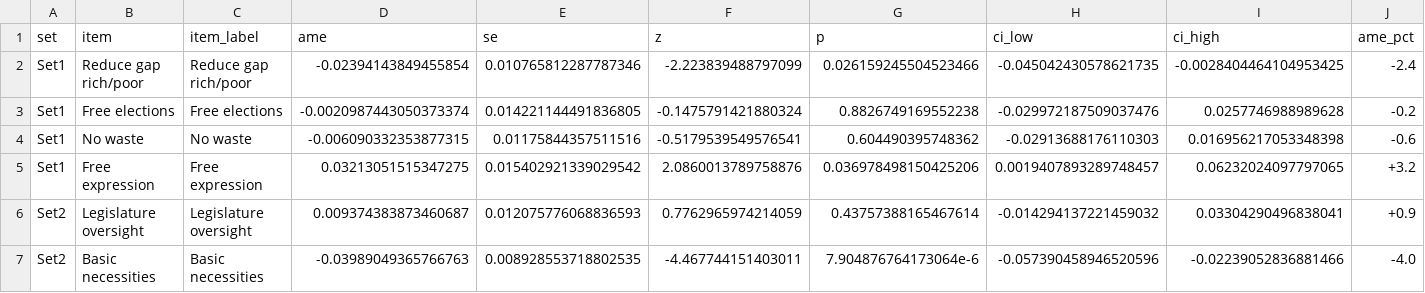
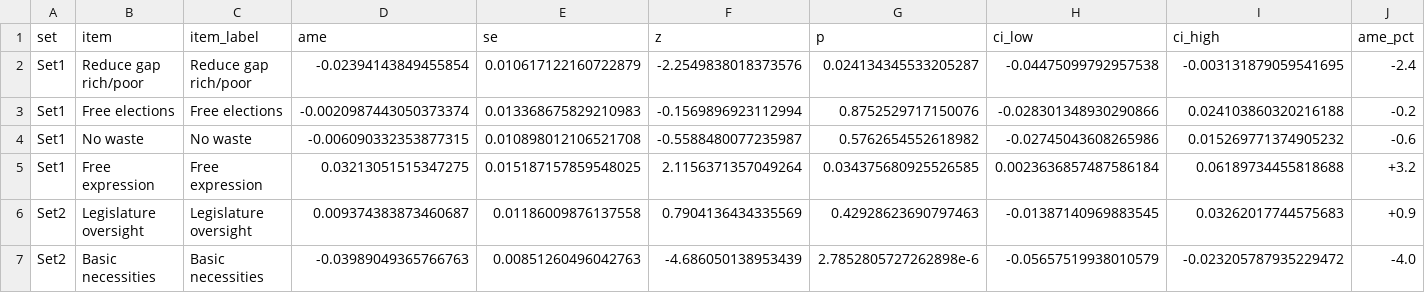
Before and after one commit to jeffreycstark/paper-bank, a CSV file: papers/meaning-of-democracy/analysis/revised/results/loser_effects_all_items.csv, drawn as a sheet; only a part is shown; the diff covers the shown part only; the diff names each change by its address in the sheet, - before the commit and + after, or states it on an @@ line.

```diff
--- a/papers/meaning-of-democracy/analysis/revised/results/loser_effects_all_items.csv
+++ b/papers/meaning-of-democracy/analysis/revised/results/loser_effects_all_items.csv
-E2 (se): 0.010765812287787346
+E2 (se): 0.010617122160722879
-F2 (z): -2.223839488797099
+F2 (z): -2.2549838018373576
-G2 (p): 0.026159245504523466
+G2 (p): 0.024134345533205287
-H2 (ci_low): -0.045042430578621735
+H2 (ci_low): -0.04475099792957538
-I2 (ci_high): -0.0028404464104953425
+I2 (ci_high): -0.003131879059541695
-E3 (se): 0.014221144491836805
+E3 (se): 0.013368675829210983
-F3 (z): -0.1475791421880324
+F3 (z): -0.1569896923112994
-G3 (p): 0.8826749169552238
+G3 (p): 0.8752529717150076
-H3 (ci_low): -0.029972187509037476
+H3 (ci_low): -0.028301348930290866
-I3 (ci_high): 0.0257746988989628
+I3 (ci_high): 0.024103860320216188
-E4 (se): 0.01175844357511516
+E4 (se): 0.010898012106521708
-F4 (z): -0.5179539549576541
+F4 (z): -0.5588480077235987
-G4 (p): 0.604490395748362
+G4 (p): 0.5762654552618982
-H4 (ci_low): -0.02913688176110303
+H4 (ci_low): -0.02745043608265986
-I4 (ci_high): 0.016956217053348398
+I4 (ci_high): 0.015269771374905232
-E5 (se): 0.015402921339029542
+E5 (se): 0.015187157859548025
-F5 (z): 2.0860013789758876
+F5 (z): 2.1156371357049264
-G5 (p): 0.036978498150425206
+G5 (p): 0.034375680925526585
-H5 (ci_low): 0.0019407893289748457
+H5 (ci_low): 0.0023636857487586184
-I5 (ci_high): 0.06232024097797065
+I5 (ci_high): 0.06189734455818688
-E6 (se): 0.012075776068836593
+E6 (se): 0.01186009876137558
-F6 (z): 0.7762965974214059
+F6 (z): 0.7904136434335569
-G6 (p): 0.43757388165467614
+G6 (p): 0.42928623690797463
-H6 (ci_low): -0.014294137221459032
+H6 (ci_low): -0.01387140969883545
-I6 (ci_high): 0.03304290496838041
+I6 (ci_high): 0.03262017744575683
-E7 (se): 0.008928553718802535
+E7 (se): 0.00851260496042763
-F7 (z): -4.467744151403011
+F7 (z): -4.686050138953439
-G7 (p): 7.904876764173064e-6
+G7 (p): 2.7852805727262898e-6
-H7 (ci_low): -0.057390458946520596
+H7 (ci_low): -0.05657519938010579
-I7 (ci_high): -0.02239052836881466
+I7 (ci_high): -0.023205787935229472
```
Also changed, not shown: 70 edited cells elsewhere in this file, papers/meaning-of-democracy/analysis/revised/results/country_wave_item_ames.csv, papers/meaning-of-democracy/analysis/revised/results/country_wave_proc_sub_gap.csv, 8 other files.
